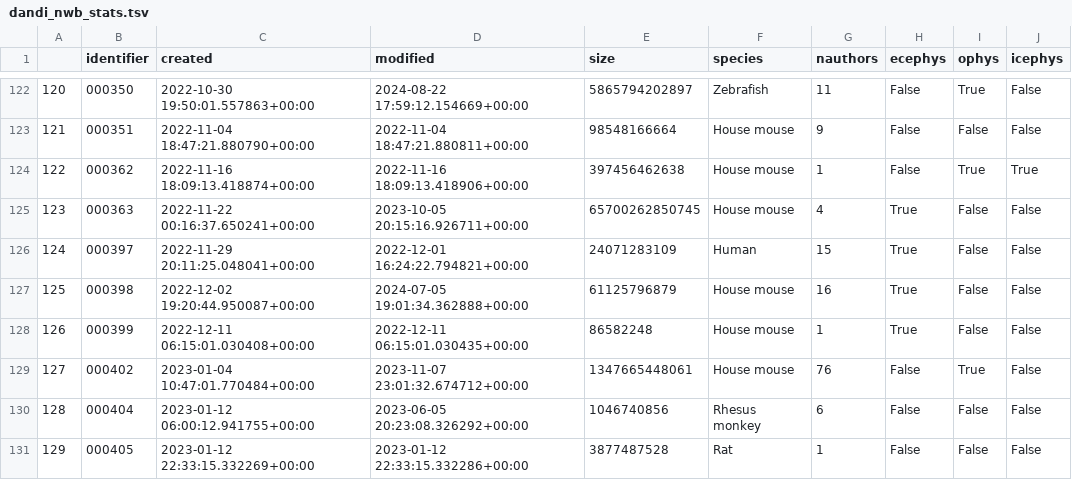
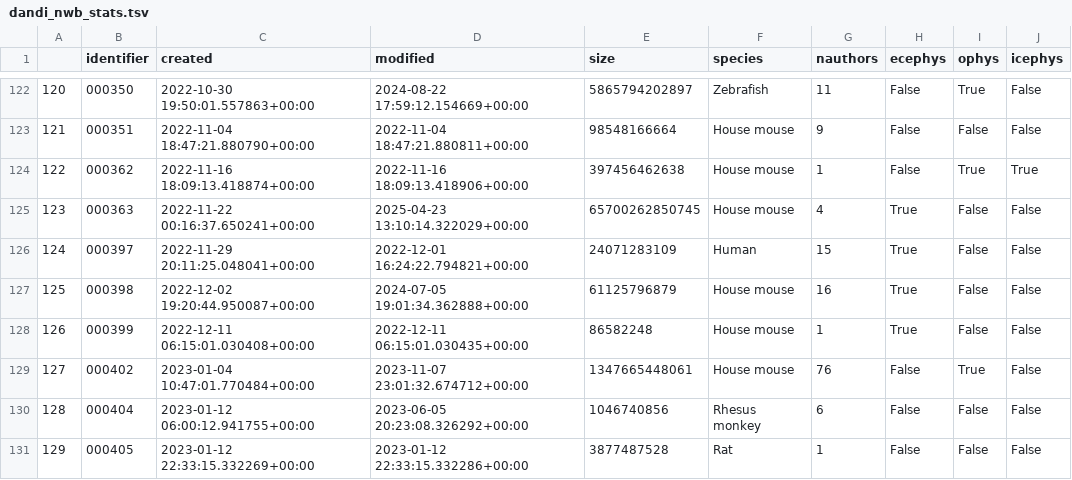
Before and after one commit to NeurodataWithoutBorders/nwb-project-analytics, a TSV file: data/dandi_nwb_stats.tsv, drawn as a sheet; only a part is shown, gaps mark what is left out; the diff names each change by its address in the sheet, - before the commit and + after, or states it on an @@ line.

```diff
--- a/data/dandi_nwb_stats.tsv
+++ b/data/dandi_nwb_stats.tsv
-D125 (modified): 2023-10-05 20:15:16.926711+00:00
+D125 (modified): 2025-04-23 13:10:14.322029+00:00
```
Also changed, not shown: data/contributors.tsv, 2 other files.
